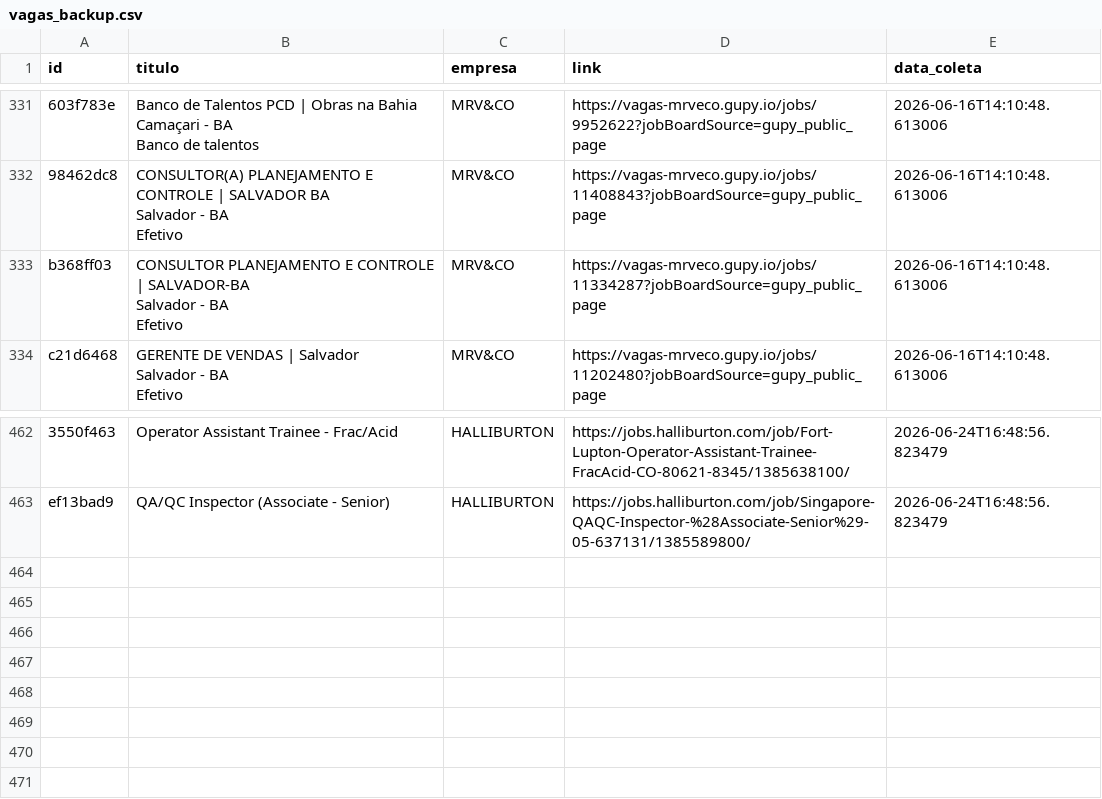
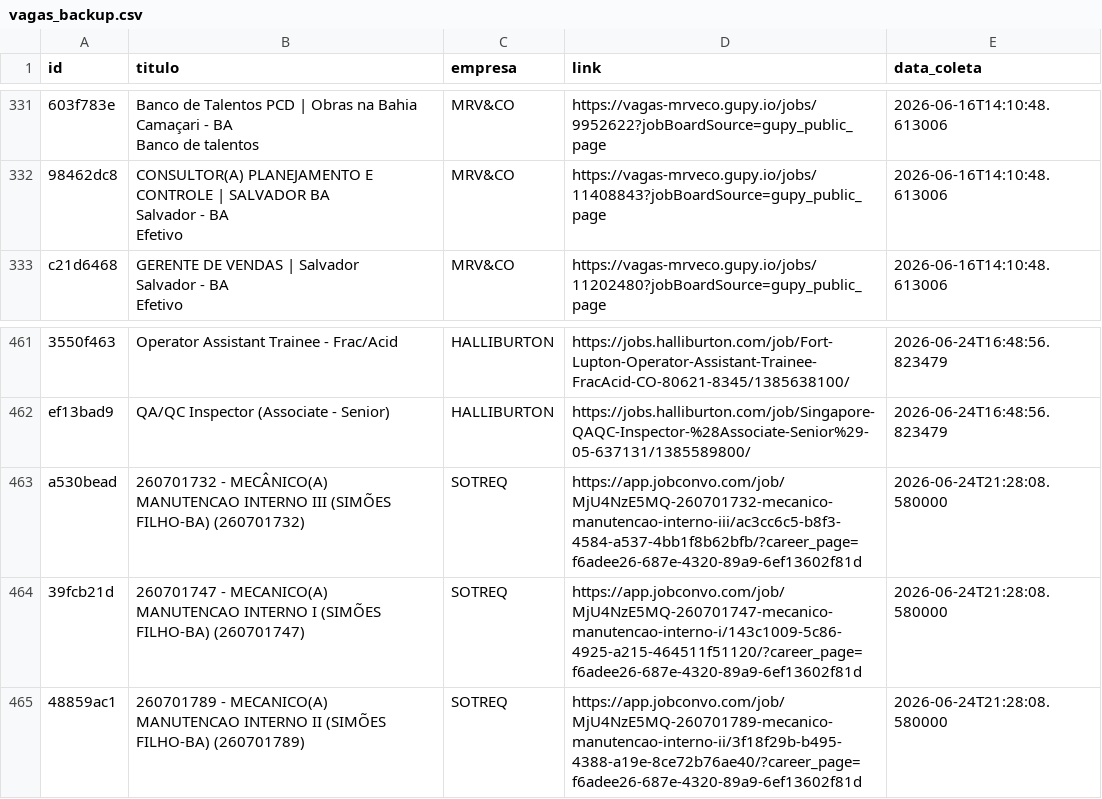
Before and after one commit to AndreyCarlos07/central-vagas, a CSV file: vagas_backup.csv, drawn as a sheet; only a part is shown, gaps mark what is left out; removed rows and columns are numbered as before the commit, all else as after; ↵ is a line break in a cell; the diff names each change by its address in the sheet, - before the commit and + after, or states it on an @@ line.

Commit message:
Backup automático vagas.csv

```diff
--- a/vagas_backup.csv
+++ b/vagas_backup.csv
-row 333: b368ff03 | CONSULTOR PLANEJAMENTO E CONTROLE | SALVADOR-BA ↵ Salvador - BA ↵ Efetivo | MRV&CO | https://vagas-mrveco.gupy.io/jobs/11334287?jobBoardSource=gupy_public_page | 2026-06-16T14:10:48.613006
+row 463: a530bead | 260701732 - MECÂNICO(A) MANUTENCAO INTERNO III (SIMÕES FILHO-BA) (260701732) | SOTREQ | https://app.jobconvo.com/job/MjU4NzE5MQ-260701732-mecanico-manutencao-interno-iii/ac3cc6c5-b8f3-4584-a537-4bb1f8b62bfb/?career_page=f6adee26-687e-4320-89a9-6ef13602f81d | 2026-06-24T21:28:08.580000
+row 464: 39fcb21d | 260701747 - MECANICO(A) MANUTENCAO INTERNO I (SIMÕES FILHO-BA) (260701747) | SOTREQ | https://app.jobconvo.com/job/MjU4NzE5MQ-260701747-mecanico-manutencao-interno-i/143c1009-5c86-4925-a215-464511f51120/?career_page=f6adee26-687e-4320-89a9-6ef13602f81d | 2026-06-24T21:28:08.580000
+row 465: 48859ac1 | 260701789 - MECANICO(A) MANUTENCAO INTERNO II (SIMÕES FILHO-BA) (260701789) | SOTREQ | https://app.jobconvo.com/job/MjU4NzE5MQ-260701789-mecanico-manutencao-interno-ii/3f18f29b-b495-4388-a19e-8ce72b76ae40/?career_page=f6adee26-687e-4320-89a9-6ef13602f81d | 2026-06-24T21:28:08.580000
```
